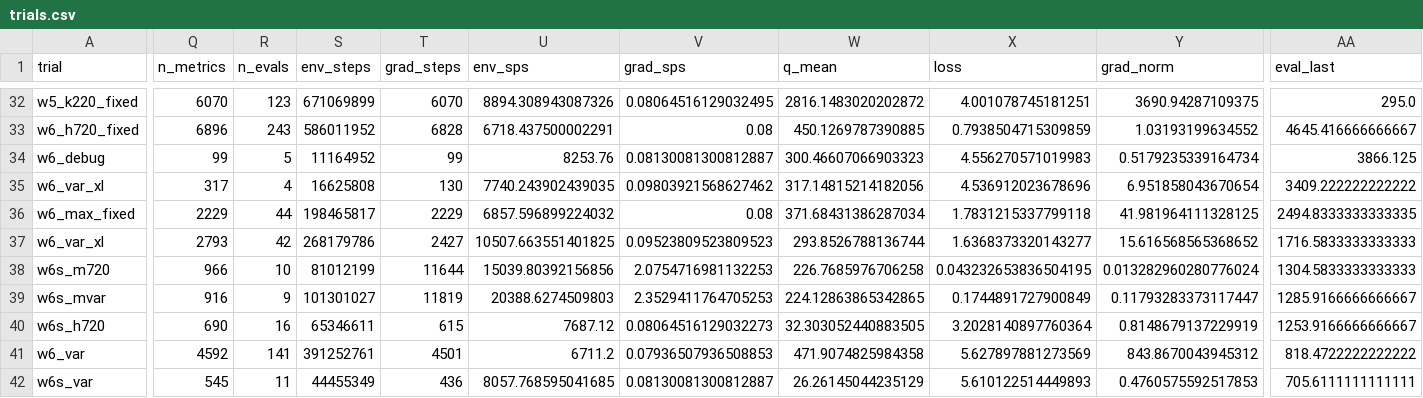
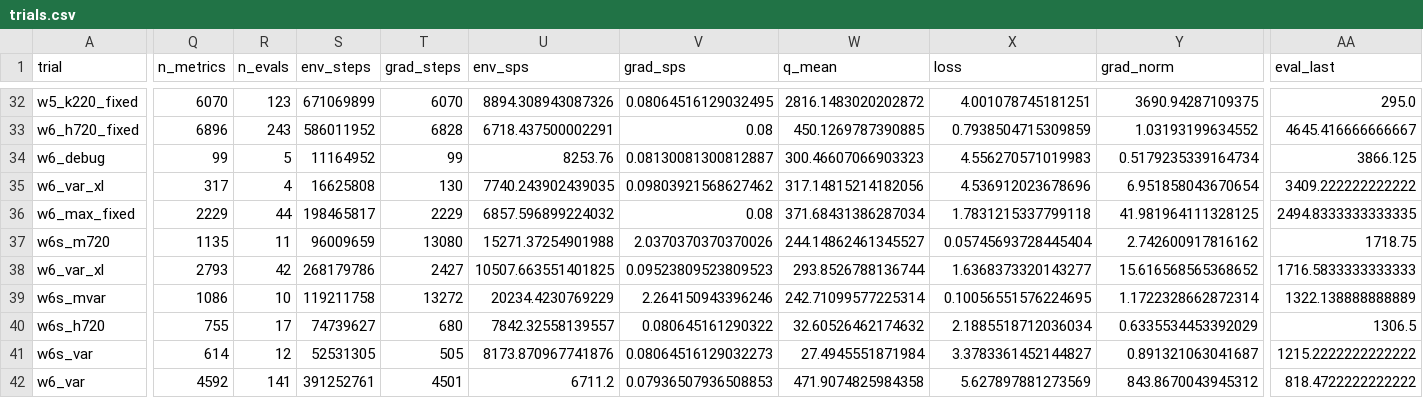
Before and after one commit to guoshaoyang-pku/poor-rl, a CSV file: examples/suika_trials/trials.csv, drawn as a sheet; only a part is shown, gaps mark what is left out; removed rows and columns are numbered as before the commit, all else as after; rows hold the shown columns only; the diff covers the shown part only; the diff names each change by its address in the sheet, - before the commit and + after, or states it on an @@ line.

Commit message:
suika trials: live sync 10-02 01:21

```diff
--- a/examples/suika_trials/trials.csv
+++ b/examples/suika_trials/trials.csv
+row 37: w6s_m720 | 1135 | 11 | 96009659 | 13080 | 15271.37254901988 | 2.0370370370370026 | 244.14862461345527 | 0.05745693728445404 | 2.742600917816162 | 1718.75
-row 38: w6s_m720 | 966 | 10 | 81012199 | 11644 | 15039.80392156856 | 2.0754716981132253 | 226.7685976706258 | 0.043232653836504195 | 0.013282960280776024 | 1304.5833333333333
-Q39 (n_metrics): 916
+Q39 (n_metrics): 1086
-R39 (n_evals): 9
+R39 (n_evals): 10
-S39 (env_steps): 101301027
+S39 (env_steps): 119211758
-T39 (grad_steps): 11819
+T39 (grad_steps): 13272
-U39 (env_sps): 20388.6274509803
+U39 (env_sps): 20234.4230769229
-V39 (grad_sps): 2.3529411764705253
+V39 (grad_sps): 2.264150943396246
-W39 (q_mean): 224.12863865342865
+W39 (q_mean): 242.71099577225314
-X39 (loss): 0.1744891727900849
+X39 (loss): 0.10056551576224695
-Y39 (grad_norm): 0.11793283373117447
+Y39 (grad_norm): 1.1722328662872314
-AA39 (eval_last): 1285.9166666666667
+AA39 (eval_last): 1322.138888888889
-Q40 (n_metrics): 690
+Q40 (n_metrics): 755
-R40 (n_evals): 16
+R40 (n_evals): 17
-S40 (env_steps): 65346611
+S40 (env_steps): 74739627
-T40 (grad_steps): 615
+T40 (grad_steps): 680
-U40 (env_sps): 7687.12
+U40 (env_sps): 7842.32558139557
-V40 (grad_sps): 0.08064516129032273
+V40 (grad_sps): 0.080645161290322
-W40 (q_mean): 32.303052440883505
+W40 (q_mean): 32.60526462174632
-X40 (loss): 3.2028140897760364
+X40 (loss): 2.1885518712036034
-Y40 (grad_norm): 0.8148679137229919
+Y40 (grad_norm): 0.6335534453392029
-AA40 (eval_last): 1253.9166666666667
+AA40 (eval_last): 1306.5
+row 41: w6s_var | 614 | 12 | 52531305 | 505 | 8173.870967741876 | 0.08064516129032273 | 27.4945551871984 | 3.3783361452144827 | 0.891321063041687 | 1215.2222222222222
-row 42: w6s_var | 545 | 11 | 44455349 | 436 | 8057.768595041685 | 0.08130081300812887 | 26.26145044235129 | 5.610122514449893 | 0.4760575592517853 | 705.6111111111111
```
Also changed, not shown: 6 edited cells elsewhere in this file, 18 other files.
